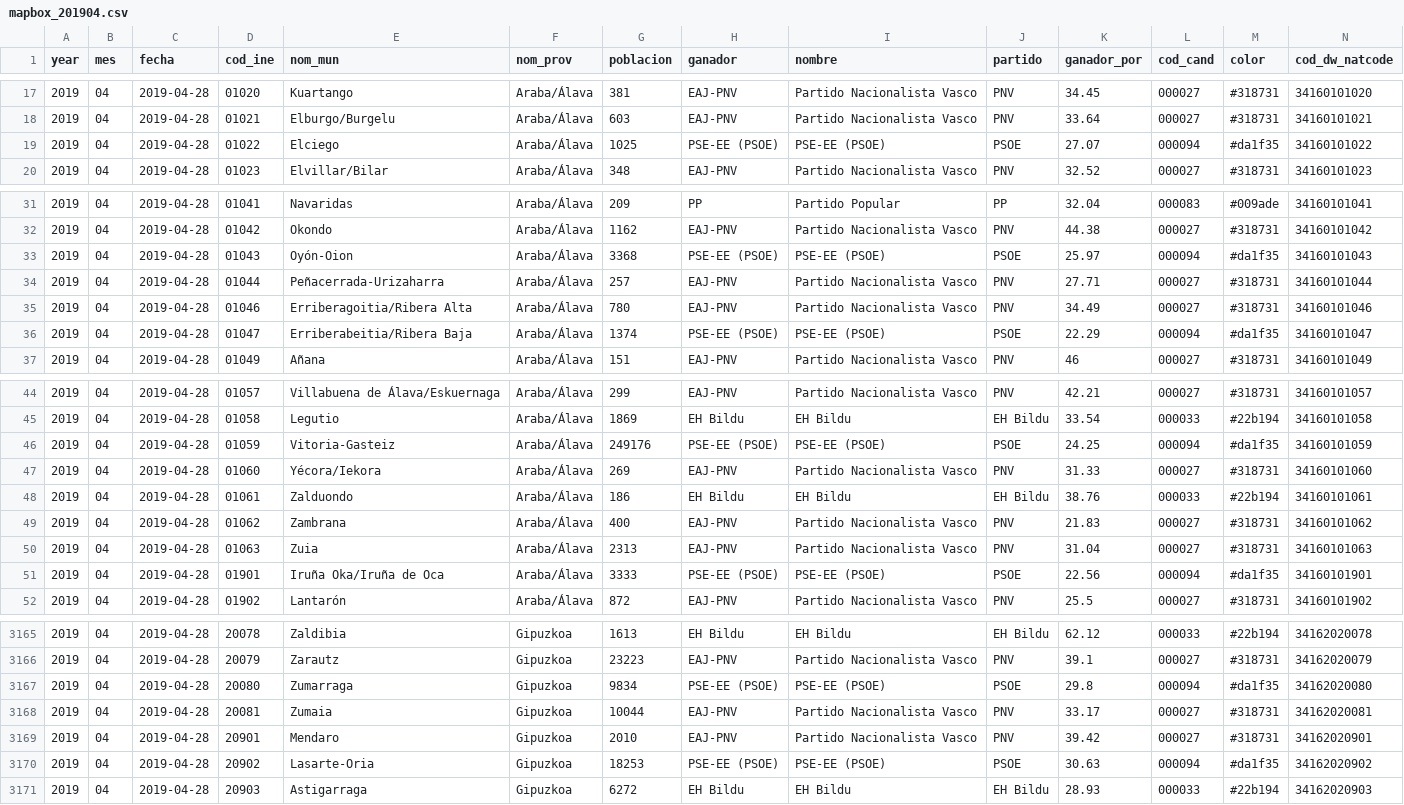
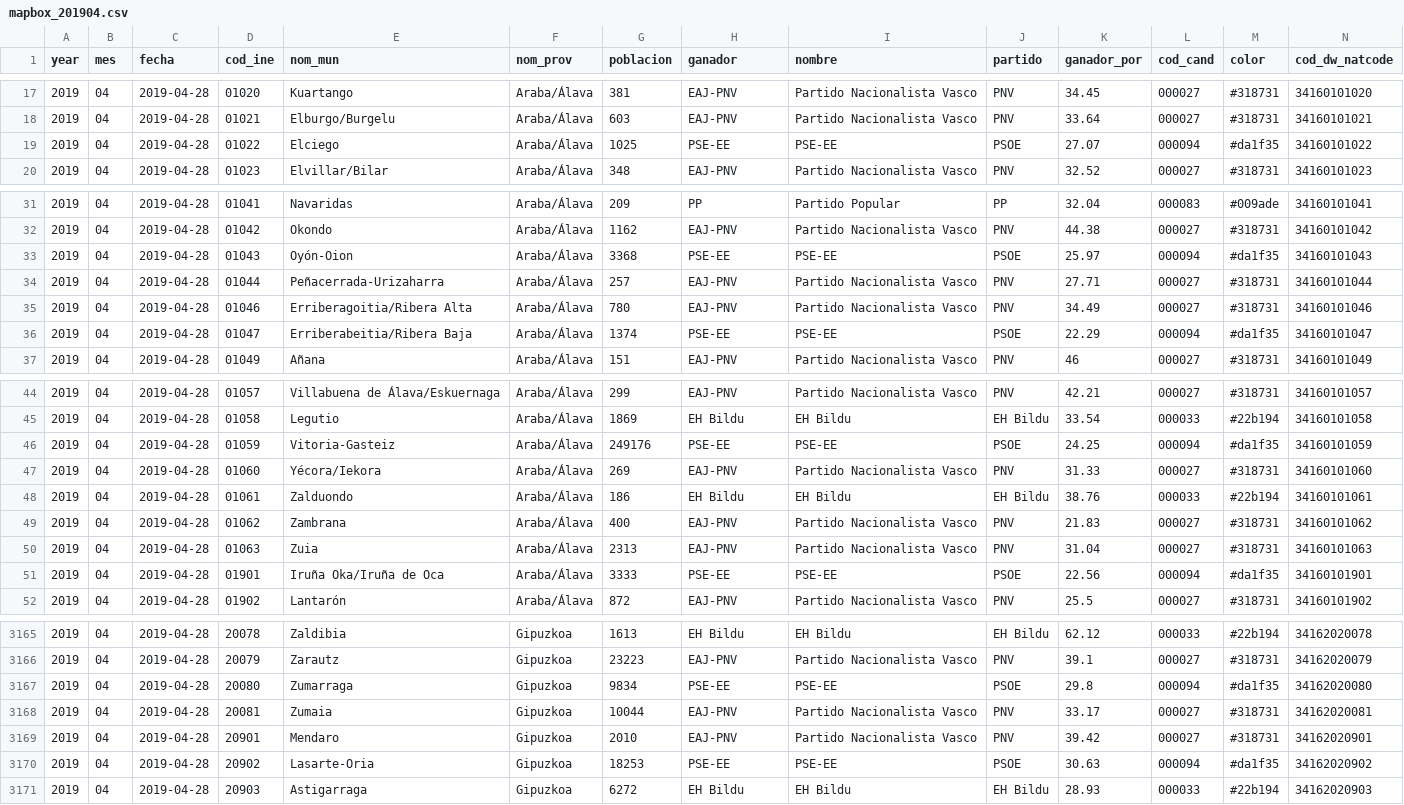
Before and after one commit to datosrtve/opendata, a CSV file: 2023/elecciones_generales_23J/mapbox_201904.csv, drawn as a sheet; only a part is shown, gaps mark what is left out; the diff covers the shown part only.

```diff
--- a/2023/elecciones_generales_23J/mapbox_201904.csv
+++ b/2023/elecciones_generales_23J/mapbox_201904.csv
@@ -18,3 +18,3 @@ year,mes,fecha,cod_ine,nom_mun,nom_prov,poblacion,ganador,nombre,partido,ganador
 2019,04,2019-04-28,01021,Elburgo/Burgelu,Araba/Álava,603,EAJ-PNV,Partido Nacionalista Vasco,PNV,33.64,000027,#318731,34160101021
-2019,04,2019-04-28,01022,Elciego,Araba/Álava,1025,PSE-EE (PSOE),PSE-EE (PSOE),PSOE,27.07,000094,#da1f35,34160101022
+2019,04,2019-04-28,01022,Elciego,Araba/Álava,1025,PSE-EE,PSE-EE,PSOE,27.07,000094,#da1f35,34160101022
 2019,04,2019-04-28,01023,Elvillar/Bilar,Araba/Álava,348,EAJ-PNV,Partido Nacionalista Vasco,PNV,32.52,000027,#318731,34160101023
@@ -32,6 +32,6 @@ year,mes,fecha,cod_ine,nom_mun,nom_prov,poblacion,ganador,nombre,partido,ganador
 2019,04,2019-04-28,01042,Okondo,Araba/Álava,1162,EAJ-PNV,Partido Nacionalista Vasco,PNV,44.38,000027,#318731,34160101042
-2019,04,2019-04-28,01043,Oyón-Oion,Araba/Álava,3368,PSE-EE (PSOE),PSE-EE (PSOE),PSOE,25.97,000094,#da1f35,34160101043
+2019,04,2019-04-28,01043,Oyón-Oion,Araba/Álava,3368,PSE-EE,PSE-EE,PSOE,25.97,000094,#da1f35,34160101043
 2019,04,2019-04-28,01044,Peñacerrada-Urizaharra,Araba/Álava,257,EAJ-PNV,Partido Nacionalista Vasco,PNV,27.71,000027,#318731,34160101044
 2019,04,2019-04-28,01046,Erriberagoitia/Ribera Alta,Araba/Álava,780,EAJ-PNV,Partido Nacionalista Vasco,PNV,34.49,000027,#318731,34160101046
-2019,04,2019-04-28,01047,Erriberabeitia/Ribera Baja,Araba/Álava,1374,PSE-EE (PSOE),PSE-EE (PSOE),PSOE,22.29,000094,#da1f35,34160101047
+2019,04,2019-04-28,01047,Erriberabeitia/Ribera Baja,Araba/Álava,1374,PSE-EE,PSE-EE,PSOE,22.29,000094,#da1f35,34160101047
 2019,04,2019-04-28,01049,Añana,Araba/Álava,151,EAJ-PNV,Partido Nacionalista Vasco,PNV,46,000027,#318731,34160101049
@@ -45,3 +45,3 @@ year,mes,fecha,cod_ine,nom_mun,nom_prov,poblacion,ganador,nombre,partido,ganador
 2019,04,2019-04-28,01058,Legutio,Araba/Álava,1869,EH Bildu,EH Bildu,EH Bildu,33.54,000033,#22b194,34160101058
-2019,04,2019-04-28,01059,Vitoria-Gasteiz,Araba/Álava,249176,PSE-EE (PSOE),PSE-EE (PSOE),PSOE,24.25,000094,#da1f35,34160101059
+2019,04,2019-04-28,01059,Vitoria-Gasteiz,Araba/Álava,249176,PSE-EE,PSE-EE,PSOE,24.25,000094,#da1f35,34160101059
 2019,04,2019-04-28,01060,Yécora/Iekora,Araba/Álava,269,EAJ-PNV,Partido Nacionalista Vasco,PNV,31.33,000027,#318731,34160101060
@@ -50,3 +50,3 @@ year,mes,fecha,cod_ine,nom_mun,nom_prov,poblacion,ganador,nombre,partido,ganador
 2019,04,2019-04-28,01063,Zuia,Araba/Álava,2313,EAJ-PNV,Partido Nacionalista Vasco,PNV,31.04,000027,#318731,34160101063
-2019,04,2019-04-28,01901,Iruña Oka/Iruña de Oca,Araba/Álava,3333,PSE-EE (PSOE),PSE-EE (PSOE),PSOE,22.56,000094,#da1f35,34160101901
+2019,04,2019-04-28,01901,Iruña Oka/Iruña de Oca,Araba/Álava,3333,PSE-EE,PSE-EE,PSOE,22.56,000094,#da1f35,34160101901
 2019,04,2019-04-28,01902,Lantarón,Araba/Álava,872,EAJ-PNV,Partido Nacionalista Vasco,PNV,25.5,000027,#318731,34160101902
@@ -3166,6 +3166,6 @@ year,mes,fecha,cod_ine,nom_mun,nom_prov,poblacion,ganador,nombre,partido,ganador
 2019,04,2019-04-28,20079,Zarautz,Gipuzkoa,23223,EAJ-PNV,Partido Nacionalista Vasco,PNV,39.1,000027,#318731,34162020079
-2019,04,2019-04-28,20080,Zumarraga,Gipuzkoa,9834,PSE-EE (PSOE),PSE-EE (PSOE),PSOE,29.8,000094,#da1f35,34162020080
+2019,04,2019-04-28,20080,Zumarraga,Gipuzkoa,9834,PSE-EE,PSE-EE,PSOE,29.8,000094,#da1f35,34162020080
 2019,04,2019-04-28,20081,Zumaia,Gipuzkoa,10044,EAJ-PNV,Partido Nacionalista Vasco,PNV,33.17,000027,#318731,34162020081
 2019,04,2019-04-28,20901,Mendaro,Gipuzkoa,2010,EAJ-PNV,Partido Nacionalista Vasco,PNV,39.42,000027,#318731,34162020901
-2019,04,2019-04-28,20902,Lasarte-Oria,Gipuzkoa,18253,PSE-EE (PSOE),PSE-EE (PSOE),PSOE,30.63,000094,#da1f35,34162020902
+2019,04,2019-04-28,20902,Lasarte-Oria,Gipuzkoa,18253,PSE-EE,PSE-EE,PSOE,30.63,000094,#da1f35,34162020902
 2019,04,2019-04-28,20903,Astigarraga,Gipuzkoa,6272,EH Bildu,EH Bildu,EH Bildu,28.93,000033,#22b194,34162020903
```
Also changed, not shown: 16 edited cells elsewhere in this file, 2023/elecciones_generales_23J/colores_201904.csv, 2023/elecciones_generales_23J/colores_201911.csv, 1 other file.
